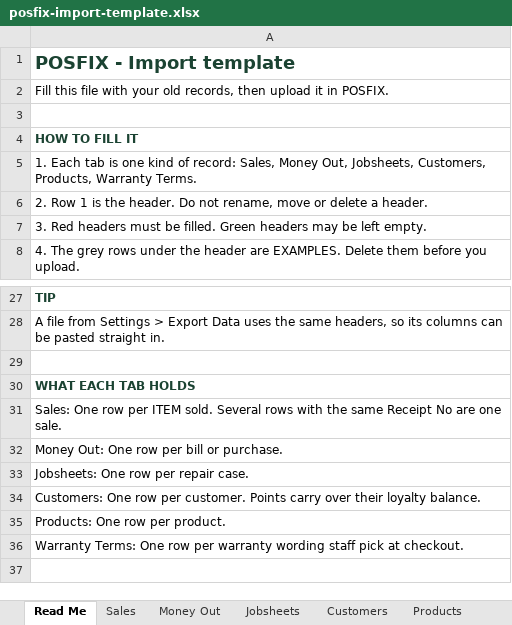
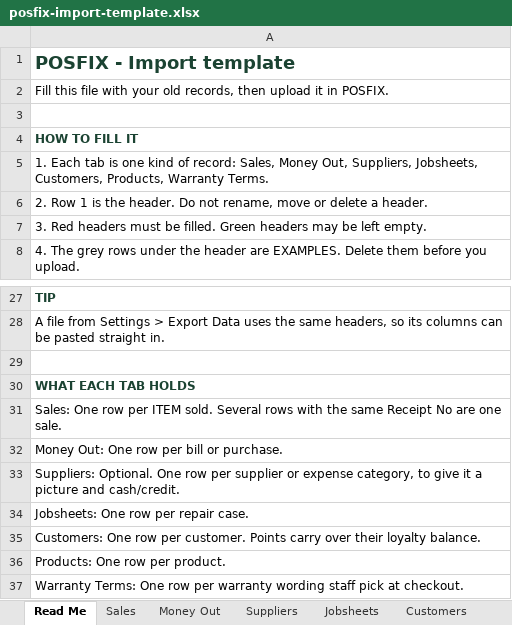
Before and after one commit to 4VOLTS/jerit-pos-deploy, an Excel workbook: dist-admin/posfix-import-template.xlsx, sheet Read Me, drawn as a sheet; only a part is shown, gaps mark what is left out; values as stored, in another font and other column widths than the file's, no borders; the diff names each change by its address in the sheet, - before the commit and + after, or states it on an @@ line.

```diff
--- a/dist-admin/posfix-import-template.xlsx (sheet Read Me)
+++ b/dist-admin/posfix-import-template.xlsx (sheet Read Me)
+sheet tab: Suppliers
-A5: …Money Out, Jobsheets, Customers,…
+A5: …Money Out, Suppliers, Jobsheets, Customers,…
+row 33: Suppliers: Optional. One row per supplier or expense category, to give it a picture and cash/credit.
```
Also changed, not shown: 13 other files.
